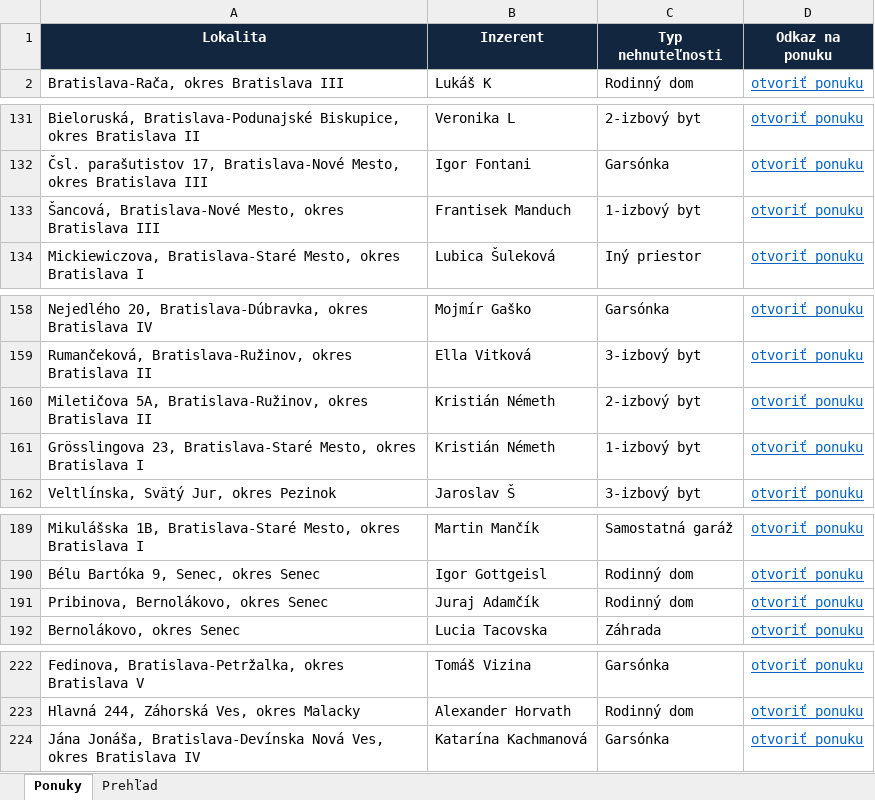
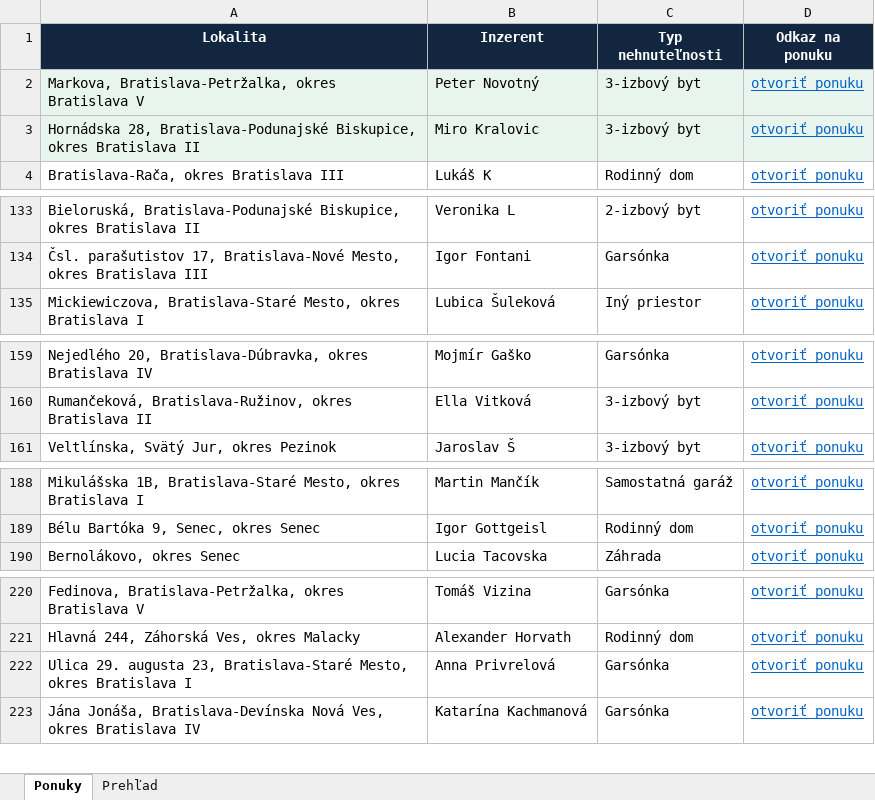
Before and after one commit to mrkubis-nest/nehnutelnosti-scraper, an Excel workbook: public/ponuky.xlsx, sheet Ponuky, drawn as a sheet; only a part is shown, gaps mark what is left out; values as stored, in another font and other column widths than the file's, no borders; removed rows and columns are numbered as before the commit, all else as after; the diff covers the shown part only; the diff names each change by its address in the sheet, - before the commit and + after, or states it on an @@ line.

```diff
--- a/public/ponuky.xlsx (sheet Ponuky)
+++ b/public/ponuky.xlsx (sheet Ponuky)
+row 2: Markova, Bratislava-Petržalka, okres Bratislava V | Peter Novotný | 3-izbový byt | otvoriť ponuku
+row 3: Hornádska 28, Bratislava-Podunajské Biskupice, okres Bratislava II | Miro Kralovic | 3-izbový byt | otvoriť ponuku
-row 133: Šancová, Bratislava-Nové Mesto, okres Bratislava III | Frantisek Manduch | 1-izbový byt | otvoriť ponuku
-row 160: Miletičova 5A, Bratislava-Ružinov, okres Bratislava II | Kristián Németh | 2-izbový byt | otvoriť ponuku
-row 161: Grösslingova 23, Bratislava-Staré Mesto, okres Bratislava I | Kristián Németh | 1-izbový byt | otvoriť ponuku
-row 191: Pribinova, Bernolákovo, okres Senec | Juraj Adamčík | Rodinný dom | otvoriť ponuku
+row 222: Ulica 29. augusta 23, Bratislava-Staré Mesto, okres Bratislava I | Anna Privrelová | Garsónka | otvoriť ponuku
```
Also changed, not shown: 1 added row and 2 removed rows elsewhere in this sheet, sheet Prehľad, 2 other files.
